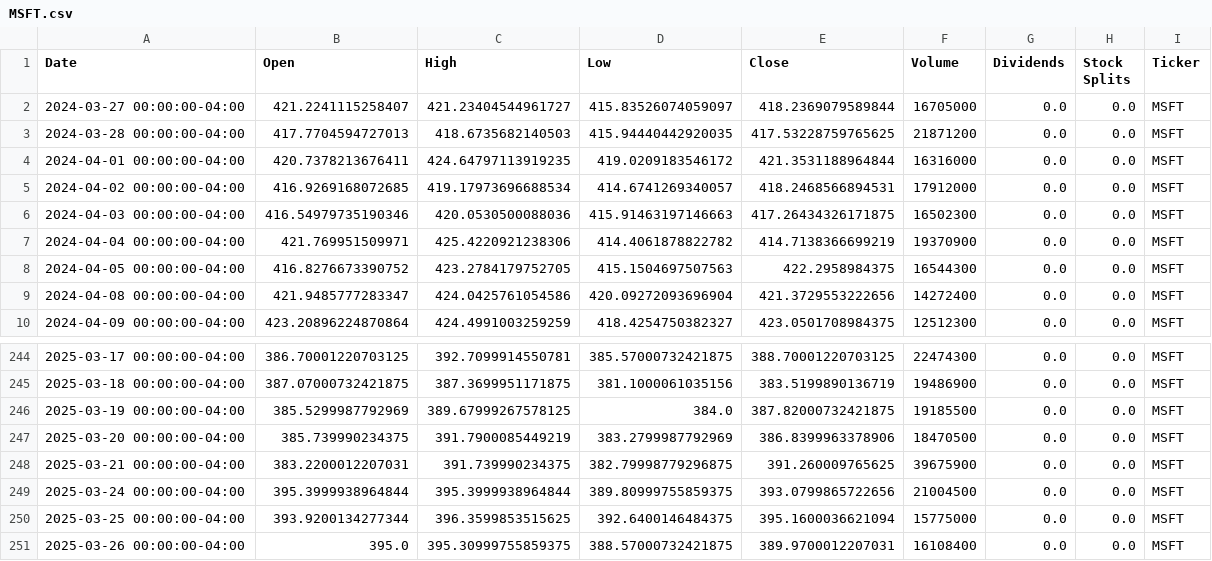
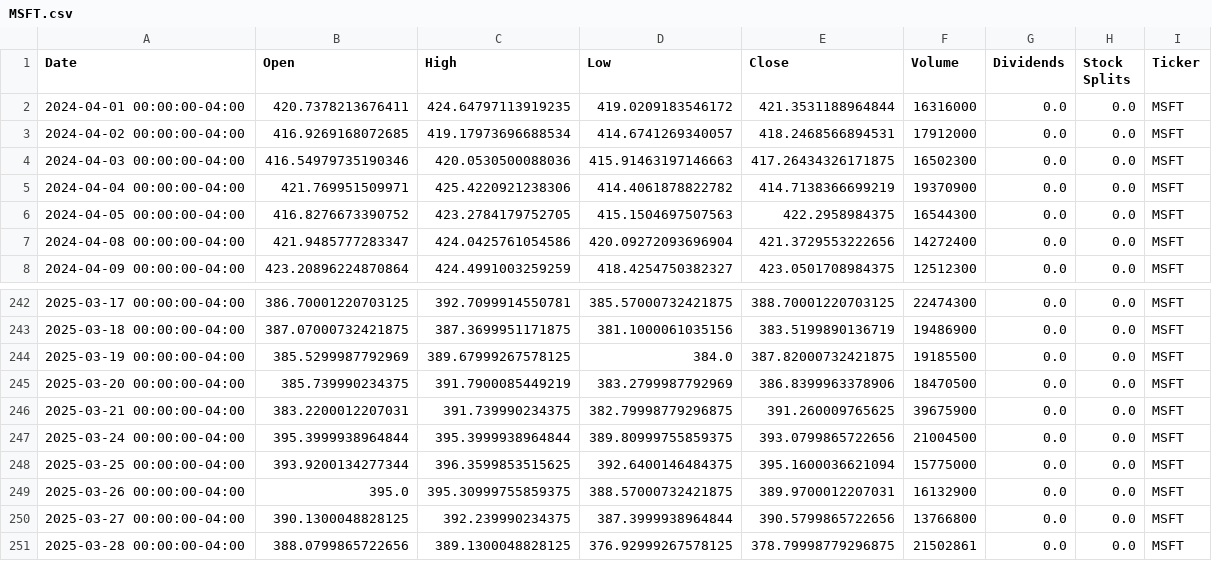
Before and after one commit to kip-07/GooglecolabAI, a CSV file: ai_lab5/MSFT.csv, drawn as a sheet; only a part is shown, gaps mark what is left out.

```diff
--- a/ai_lab5/MSFT.csv
+++ b/ai_lab5/MSFT.csv
@@ -1,4 +1,2 @@
 Date,Open,High,Low,Close,Volume,Dividends,Stock Splits,Ticker
-2024-03-27 00:00:00-04:00,421.2241115258407,421.23404544961727,415.83526074059097,418.2369079589844,16705000,0.0,0.0,MSFT
-2024-03-28 00:00:00-04:00,417.7704594727013,418.6735682140503,415.94440442920035,417.53228759765625,21871200,0.0,0.0,MSFT
 2024-04-01 00:00:00-04:00,420.7378213676411,424.64797113919235,419.0209183546172,421.3531188964844,16316000,0.0,0.0,MSFT
@@ -250,2 +248,4 @@ Date,Open,High,Low,Close,Volume,Dividends,Stock Splits,Ticker
 2025-03-25 00:00:00-04:00,393.9200134277344,396.3599853515625,392.6400146484375,395.1600036621094,15775000,0.0,0.0,MSFT
-2025-03-26 00:00:00-04:00,395.0,395.30999755859375,388.57000732421875,389.9700012207031,16108400,0.0,0.0,MSFT
+2025-03-26 00:00:00-04:00,395.0,395.30999755859375,388.57000732421875,389.9700012207031,16132900,0.0,0.0,MSFT
+2025-03-27 00:00:00-04:00,390.1300048828125,392.239990234375,387.3999938964844,390.5799865722656,13766800,0.0,0.0,MSFT
+2025-03-28 00:00:00-04:00,388.0799865722656,389.1300048828125,376.92999267578125,378.79998779296875,21502861,0.0,0.0,MSFT
```
Also changed, not shown: ai_lab5/GOOGL.csv, ai_lab5/^GSPC.csv, 16 other files.
